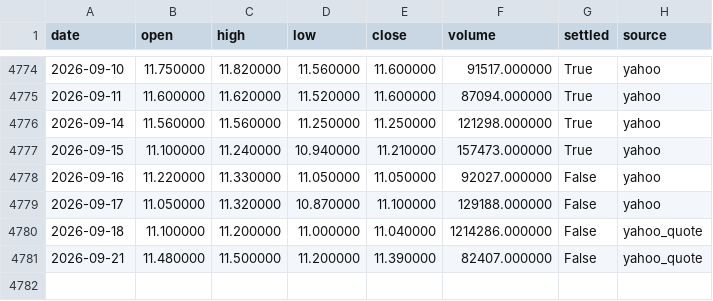
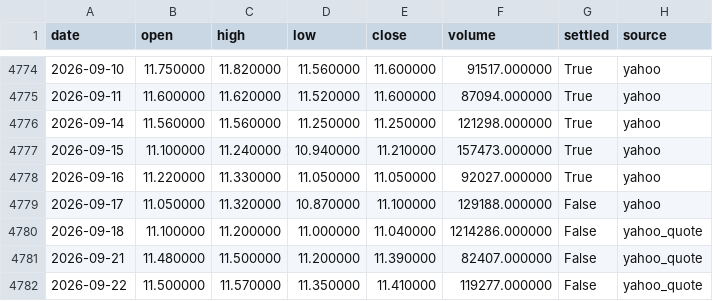
Before and after one commit to alexacker-10/athex-agent, a CSV file: data/prices/AEGN.AT.csv, drawn as a sheet; only a part is shown, gaps mark what is left out.

```diff
--- a/data/prices/AEGN.AT.csv
+++ b/data/prices/AEGN.AT.csv
@@ -4777,3 +4777,3 @@ date,open,high,low,close,volume,settled,source
 2026-09-15,11.100000,11.240000,10.940000,11.210000,157473.000000,True,yahoo
-2026-09-16,11.220000,11.330000,11.050000,11.050000,92027.000000,False,yahoo
+2026-09-16,11.220000,11.330000,11.050000,11.050000,92027.000000,True,yahoo
 2026-09-17,11.050000,11.320000,10.870000,11.100000,129188.000000,False,yahoo
@@ -4781 +4781,2 @@ date,open,high,low,close,volume,settled,source
 2026-09-21,11.480000,11.500000,11.200000,11.390000,82407.000000,False,yahoo_quote
+2026-09-22,11.500000,11.570000,11.350000,11.410000,119277.000000,False,yahoo_quote
```
Also changed, not shown: data/prices/ETE.AT.csv, data/prices/GD.AT.csv, 51 other files.
